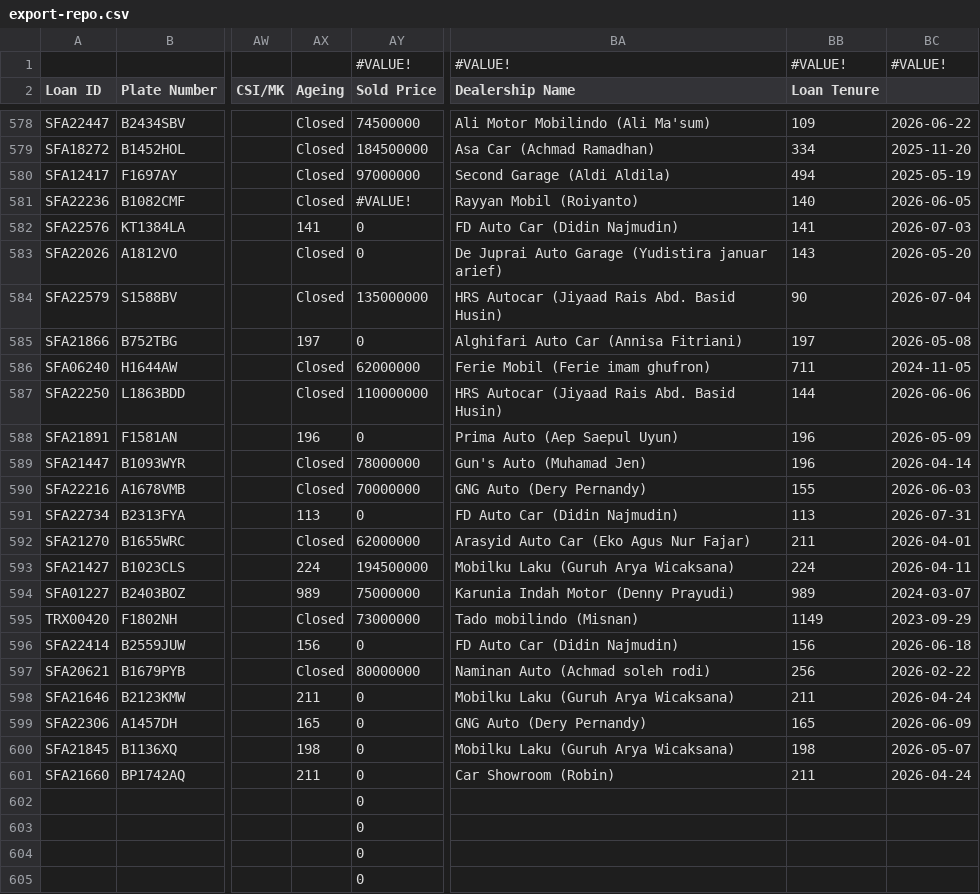
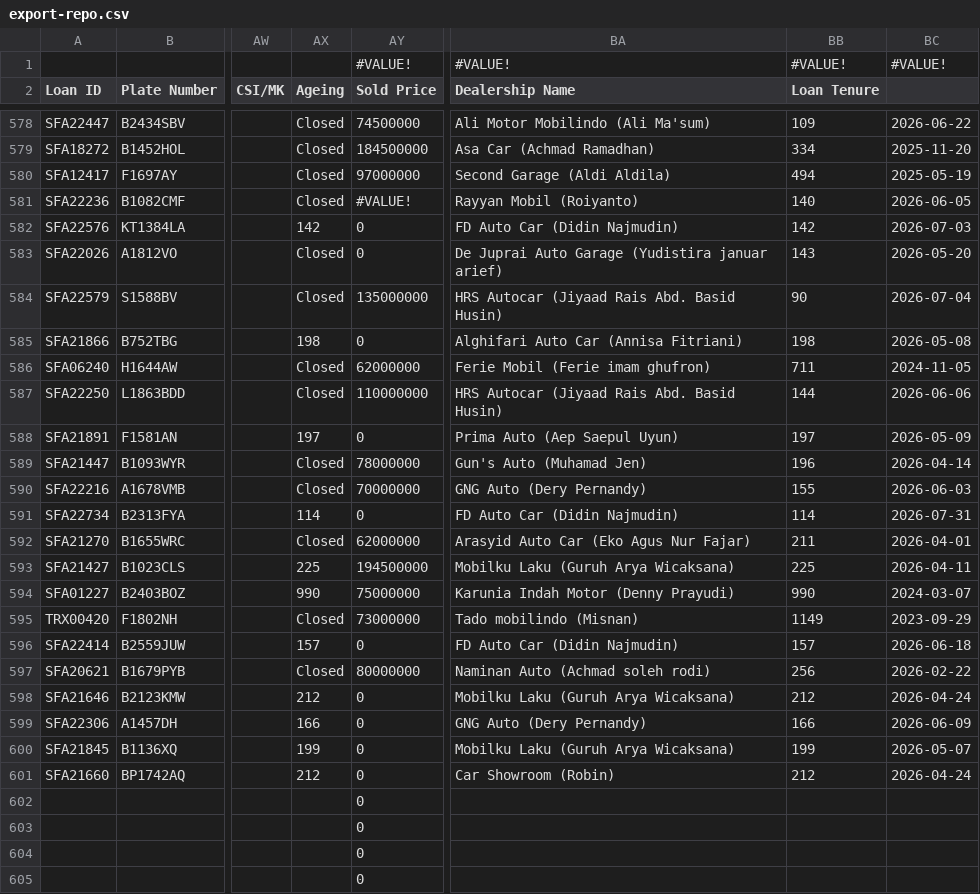
Before and after one commit to christopheryo-max/ens, a CSV file: data-E&S/export-repo.csv, drawn as a sheet; only a part is shown, gaps mark what is left out; the diff names each change by its address in the sheet, - before the commit and + after, or states it on an @@ line.

Commit message:
Auto-export from Google Sheets — 2026-11-20T21:32:01.577Z

```diff
--- a/data-E&S/export-repo.csv
+++ b/data-E&S/export-repo.csv
-AX582 (Ageing): 141
+AX582 (Ageing): 142
-BB582 (Loan Tenure): 141
+BB582 (Loan Tenure): 142
-AX585 (Ageing): 197
+AX585 (Ageing): 198
-BB585 (Loan Tenure): 197
+BB585 (Loan Tenure): 198
-AX588 (Ageing): 196
+AX588 (Ageing): 197
-BB588 (Loan Tenure): 196
+BB588 (Loan Tenure): 197
-AX591 (Ageing): 113
+AX591 (Ageing): 114
-BB591 (Loan Tenure): 113
+BB591 (Loan Tenure): 114
-AX593 (Ageing): 224
+AX593 (Ageing): 225
-BB593 (Loan Tenure): 224
+BB593 (Loan Tenure): 225
-AX594 (Ageing): 989
+AX594 (Ageing): 990
-BB594 (Loan Tenure): 989
+BB594 (Loan Tenure): 990
-AX596 (Ageing): 156
+AX596 (Ageing): 157
-BB596 (Loan Tenure): 156
+BB596 (Loan Tenure): 157
-AX598 (Ageing): 211
+AX598 (Ageing): 212
-BB598 (Loan Tenure): 211
+BB598 (Loan Tenure): 212
-AX599 (Ageing): 165
+AX599 (Ageing): 166
-BB599 (Loan Tenure): 165
+BB599 (Loan Tenure): 166
-AX600 (Ageing): 198
+AX600 (Ageing): 199
-BB600 (Loan Tenure): 198
+BB600 (Loan Tenure): 199
-AX601 (Ageing): 211
+AX601 (Ageing): 212
-BB601 (Loan Tenure): 211
+BB601 (Loan Tenure): 212
```
